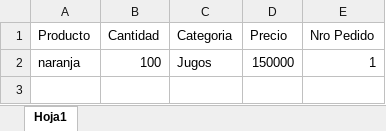
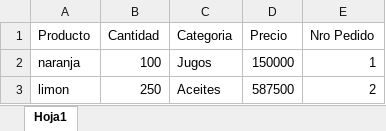
Before and after one commit to NicoMedula/Interfaz-Cooperativa-San-Francisco, an Excel workbook: Data.xlsx, sheet Hoja1, drawn as a sheet; values as stored, in another font and other column widths than the file's, no borders; the diff names each change by its address in the sheet, - before the commit and + after, or states it on an @@ line.

```diff
--- a/Data.xlsx (sheet Hoja1)
+++ b/Data.xlsx (sheet Hoja1)
+row 3: limon | 250 | Aceites | 587500 | 2
```
Also changed, not shown: 1 other file.
